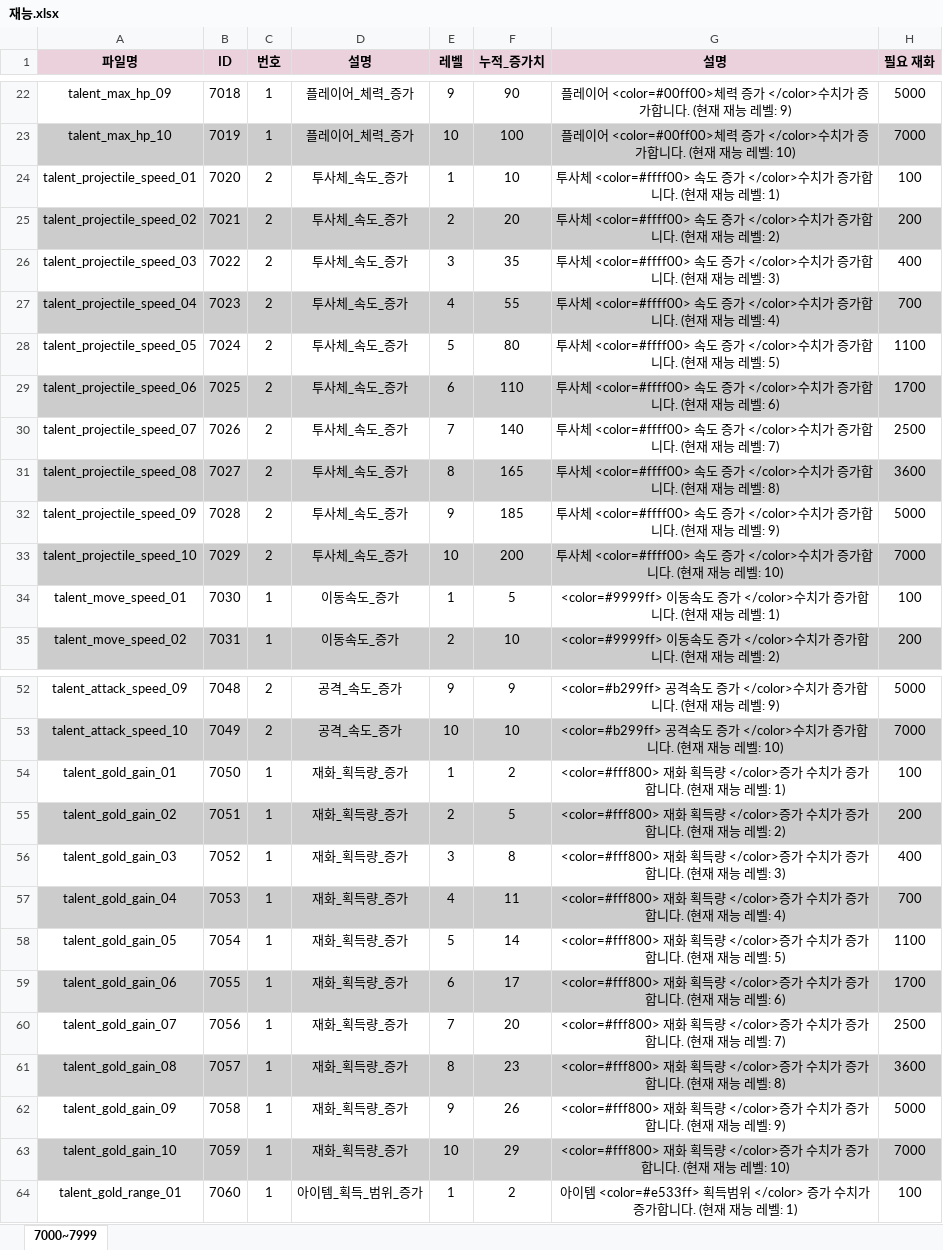
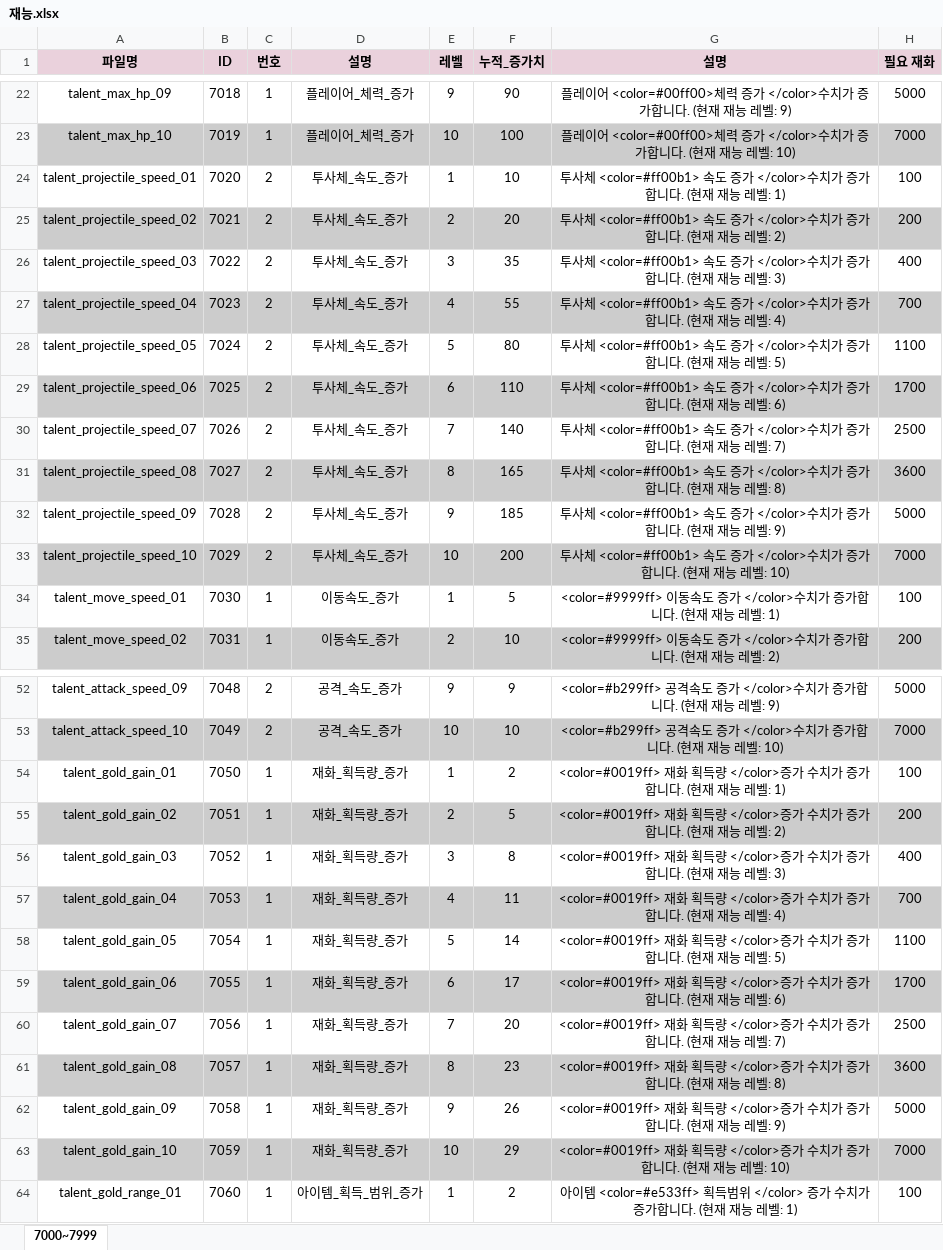
Before and after one commit to Eysa1505/-, an Excel workbook: 재능.xlsx, sheet 7000~7999, drawn as a sheet; only a part is shown, gaps mark what is left out; values as stored, in another font and other column widths than the file's, no borders; charts and pictures not drawn; the diff names each change by its address in the sheet, - before the commit and + after, or states it on an @@ line.

Commit message:
Add files via upload

```diff
--- a/재능.xlsx (sheet 7000~7999)
+++ b/재능.xlsx (sheet 7000~7999)
-G24 (설명): 투사체 <color=#ffff00> 속도 증…
+G24 (설명): 투사체 <color=#ff00b1> 속도 증…
-G25 (설명): 투사체 <color=#ffff00> 속도 증…
+G25 (설명): 투사체 <color=#ff00b1> 속도 증…
-G26 (설명): 투사체 <color=#ffff00> 속도 증…
+G26 (설명): 투사체 <color=#ff00b1> 속도 증…
-G27 (설명): 투사체 <color=#ffff00> 속도 증…
+G27 (설명): 투사체 <color=#ff00b1> 속도 증…
-G28 (설명): 투사체 <color=#ffff00> 속도 증…
+G28 (설명): 투사체 <color=#ff00b1> 속도 증…
-G29 (설명): 투사체 <color=#ffff00> 속도 증…
+G29 (설명): 투사체 <color=#ff00b1> 속도 증…
-G30 (설명): 투사체 <color=#ffff00> 속도 증…
+G30 (설명): 투사체 <color=#ff00b1> 속도 증…
-G31 (설명): 투사체 <color=#ffff00> 속도 증…
+G31 (설명): 투사체 <color=#ff00b1> 속도 증…
-G32 (설명): 투사체 <color=#ffff00> 속도 증…
+G32 (설명): 투사체 <color=#ff00b1> 속도 증…
-G33 (설명): 투사체 <color=#ffff00> 속도 증…
+G33 (설명): 투사체 <color=#ff00b1> 속도 증…
-G54 (설명): <color=#fff800> 재화 획…
+G54 (설명): <color=#0019ff> 재화 획…
-G55 (설명): <color=#fff800> 재화 획…
+G55 (설명): <color=#0019ff> 재화 획…
-G56 (설명): <color=#fff800> 재화 획…
+G56 (설명): <color=#0019ff> 재화 획…
-G57 (설명): <color=#fff800> 재화 획…
+G57 (설명): <color=#0019ff> 재화 획…
-G58 (설명): <color=#fff800> 재화 획…
+G58 (설명): <color=#0019ff> 재화 획…
-G59 (설명): <color=#fff800> 재화 획…
+G59 (설명): <color=#0019ff> 재화 획…
-G60 (설명): <color=#fff800> 재화 획…
+G60 (설명): <color=#0019ff> 재화 획…
-G61 (설명): <color=#fff800> 재화 획…
+G61 (설명): <color=#0019ff> 재화 획…
-G62 (설명): <color=#fff800> 재화 획…
+G62 (설명): <color=#0019ff> 재화 획…
-G63 (설명): <color=#fff800> 재화 획…
+G63 (설명): <color=#0019ff> 재화 획…
```
